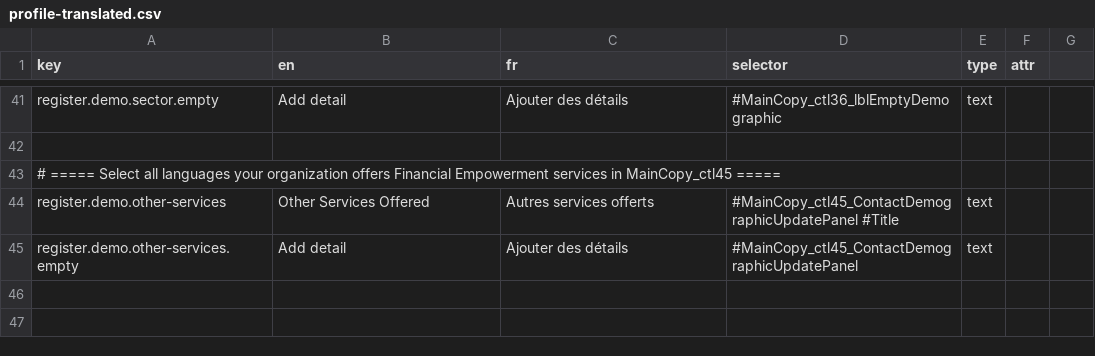
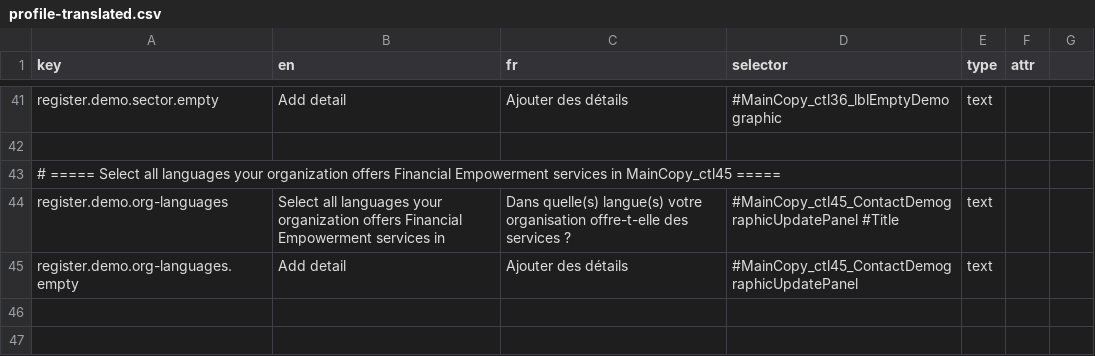
Before and after one commit to prospercanada/i18n-thrive, a CSV file: i18n-build/profile-translated.csv, drawn as a sheet; only a part is shown, gaps mark what is left out.

```diff
--- a/i18n-build/profile-translated.csv
+++ b/i18n-build/profile-translated.csv
@@ -43,4 +43,4 @@ register.demo.sector.empty,Add detail,Ajouter des détails,#MainCopy_ctl36_lblEm
 # ===== Select all languages your organization offers Financial Empowerment services in MainCopy_ctl45 =====
-register.demo.other-services,Other Services Offered,Autres services offerts,#MainCopy_ctl45_ContactDemographicUpdatePanel #Title,text,
-register.demo.other-services.empty,Add detail,Ajouter des détails,#MainCopy_ctl45_ContactDemographicUpdatePanel,text,
+register.demo.org-languages,Select all languages your organization offers Financial Empowerment services in,Dans quelle(s) langue(s) votre organisation offre-t-elle des services ?,#MainCopy_ctl45_ContactDemographicUpdatePanel #Title,text,
+register.demo.org-languages.empty,Add detail,Ajouter des détails,#MainCopy_ctl45_ContactDemographicUpdatePanel,text,
 
```
Also changed, not shown: 3 other files.
